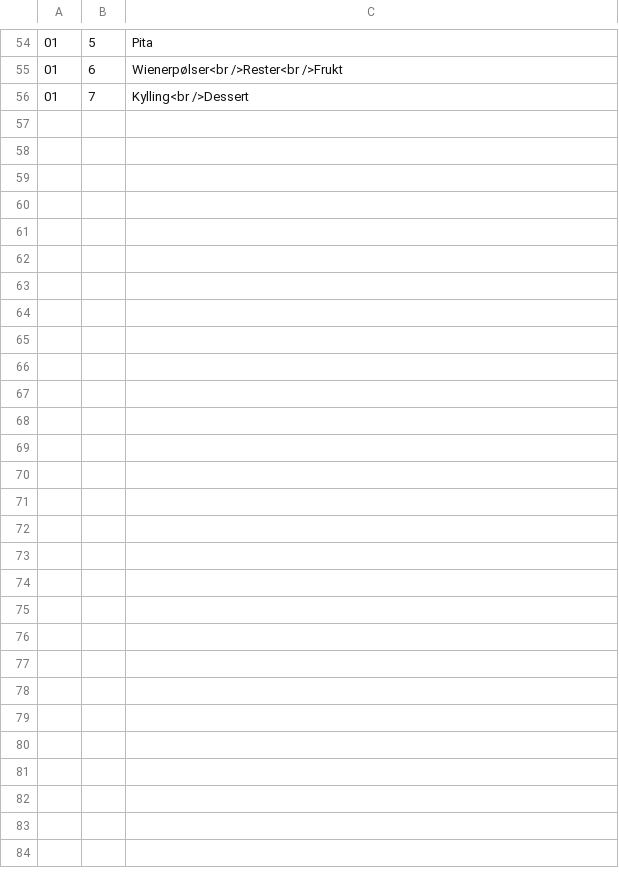
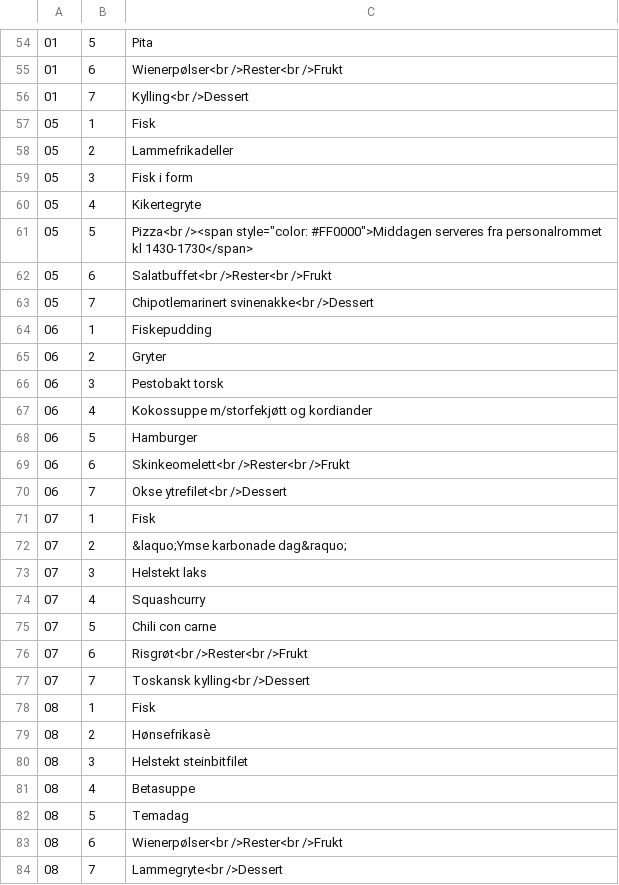
Before and after one commit to blindern/web, a CSV file: pages/matmeny.csv, drawn as a sheet; only a part is shown, gaps mark what is left out.

Commit message:
Oppdatert matmeny med tidligere endringer.

```diff
--- a/pages/matmeny.csv
+++ b/pages/matmeny.csv
@@ -56 +56,29 @@
 01,7,Kylling<br />Dessert
+05,1,Fisk
+05,2,Lammefrikadeller
+05,3,Fisk i form
+05,4,Kikertegryte
+05,5,Pizza<br /><span style="color: #FF0000">Middagen serveres fra personalrommet kl 1430-1730</span>
+05,6,Salatbuffet<br />Rester<br />Frukt
+05,7,Chipotlemarinert svinenakke<br />Dessert
+06,1,Fiskepudding
+06,2,Gryter
+06,3,Pestobakt torsk
+06,4,Kokossuppe m/storfekjøtt og kordiander
+06,5,Hamburger
+06,6,Skinkeomelett<br />Rester<br />Frukt
+06,7,Okse ytrefilet<br />Dessert
+07,1,Fisk
+07,2,&laquo;Ymse karbonade dag&raquo;
+07,3,Helstekt laks
+07,4,Squashcurry
+07,5,Chili con carne
+07,6,Risgrøt<br />Rester<br />Frukt
+07,7,Toskansk kylling<br />Dessert
+08,1,Fisk
+08,2,Hønsefrikasè
+08,3,Helstekt steinbitfilet
+08,4,Betasuppe
+08,5,Temadag
+08,6,Wienerpølser<br />Rester<br />Frukt
+08,7,Lammegryte<br />Dessert
```
